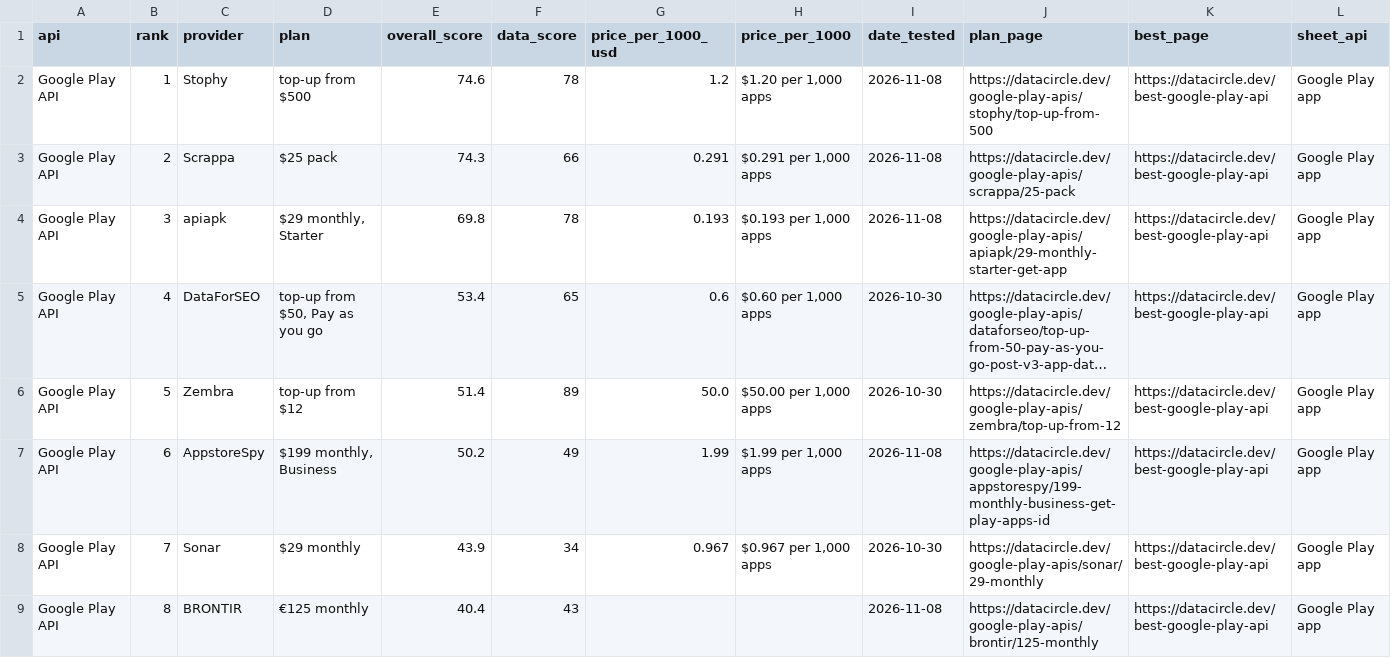
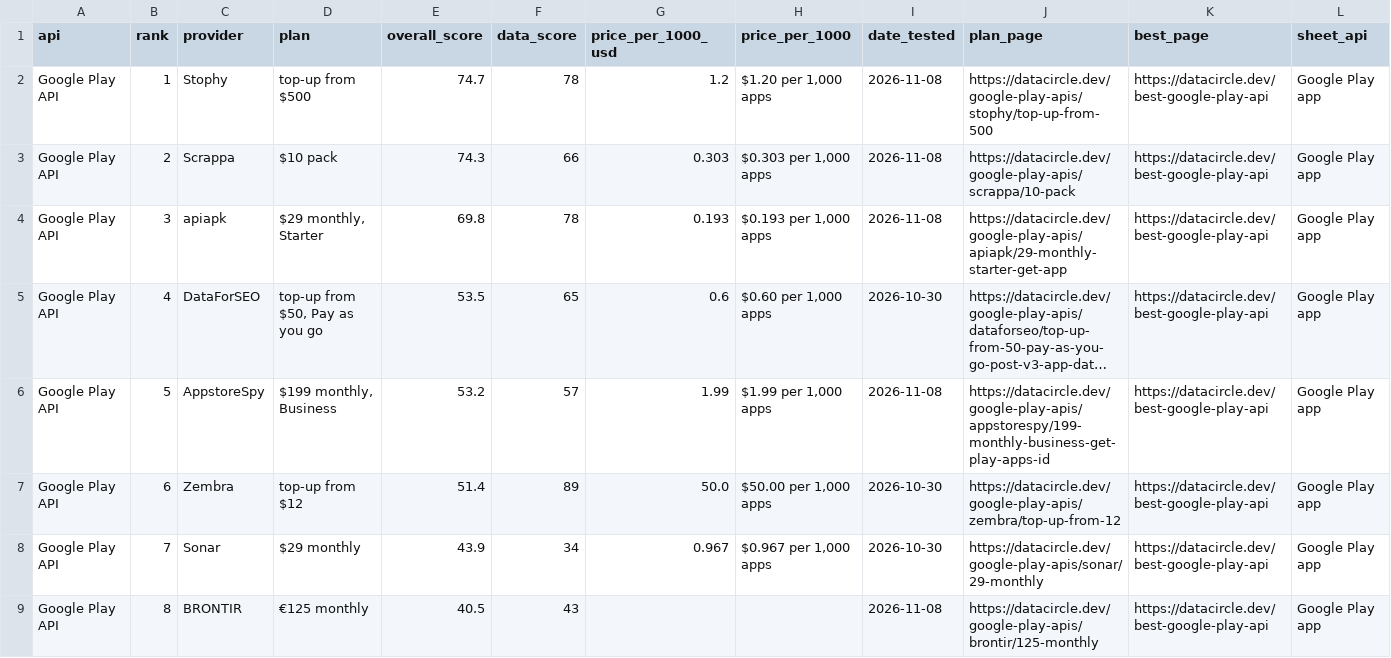
Before and after one commit to waynehamadi/best-google-play-api, a CSV file: results.csv, drawn as a sheet; long unchanged cells end in …; the diff names each change by its address in the sheet, - before the commit and + after, or states it on an @@ line.

Commit message:
Benchmark results from datacircle.dev

```diff
--- a/results.csv
+++ b/results.csv
-E2 (overall_score): 74.6
+E2 (overall_score): 74.7
-D3 (plan): $25 pack
+D3 (plan): $10 pack
-G3 (price_per_1000_usd): 0.291
+G3 (price_per_1000_usd): 0.303
-H3 (price_per_1000): $0.291 per 1,000 apps
+H3 (price_per_1000): $0.303 per 1,000 apps
-J3 (plan_page): https://datacircle.dev/google-play-apis/scrappa/25-pack
+J3 (plan_page): https://datacircle.dev/google-play-apis/scrappa/10-pack
-E5 (overall_score): 53.4
+E5 (overall_score): 53.5
-C6 (provider): Zembra
+C6 (provider): AppstoreSpy
-D6 (plan): top-up from $12
+D6 (plan): $199 monthly, Business
-E6 (overall_score): 51.4
+E6 (overall_score): 53.2
-F6 (data_score): 89
+F6 (data_score): 57
-G6 (price_per_1000_usd): 50.0
+G6 (price_per_1000_usd): 1.99
-H6 (price_per_1000): $50.00 per 1,000 apps
+H6 (price_per_1000): $1.99 per 1,000 apps
-I6 (date_tested): 2026-10-30
+I6 (date_tested): 2026-11-08
-J6 (plan_page): https://datacircle.dev/google-play-apis/zembra/top-up-from-12
+J6 (plan_page): https://datacircle.dev/google-play-apis/appstorespy/199-monthly-business-get-play-apps-id
-C7 (provider): AppstoreSpy
+C7 (provider): Zembra
-D7 (plan): $199 monthly, Business
+D7 (plan): top-up from $12
-E7 (overall_score): 50.2
+E7 (overall_score): 51.4
-F7 (data_score): 49
+F7 (data_score): 89
-G7 (price_per_1000_usd): 1.99
+G7 (price_per_1000_usd): 50.0
-H7 (price_per_1000): $1.99 per 1,000 apps
+H7 (price_per_1000): $50.00 per 1,000 apps
-I7 (date_tested): 2026-11-08
+I7 (date_tested): 2026-10-30
-J7 (plan_page): https://datacircle.dev/google-play-apis/appstorespy/199-monthly-business-get-play-apps-id
+J7 (plan_page): https://datacircle.dev/google-play-apis/zembra/top-up-from-12
-E9 (overall_score): 40.4
+E9 (overall_score): 40.5
```
Also changed, not shown: 1 other file.
